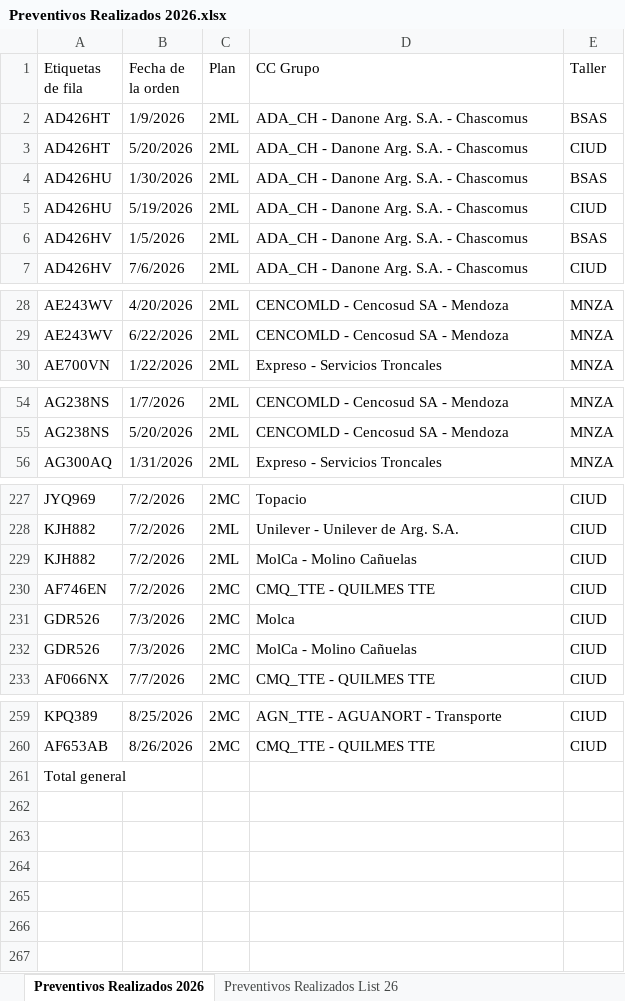
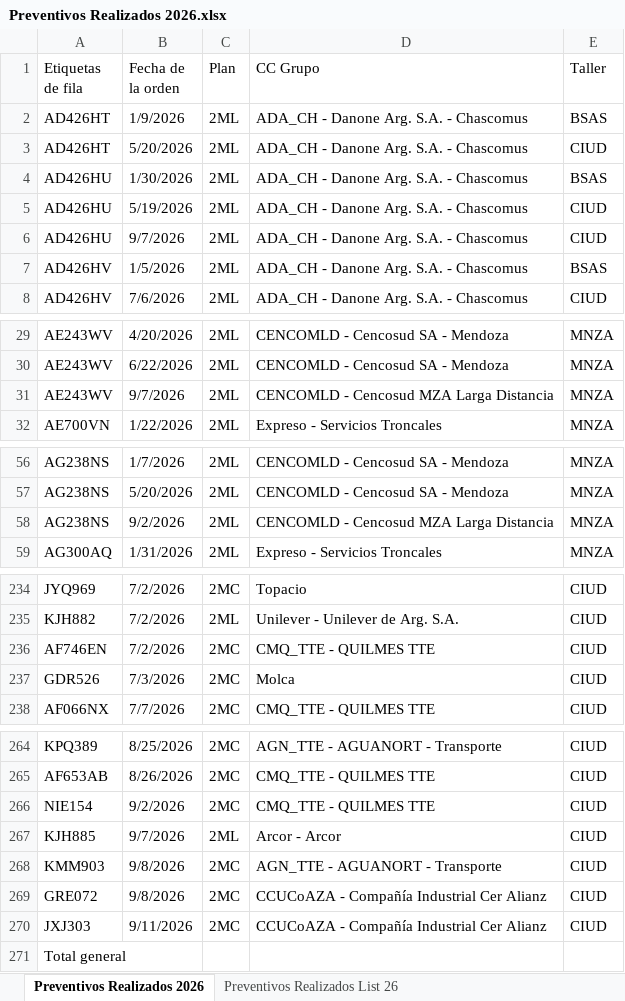
Before and after one commit to acasco-boop/Control-de-Preventivos, an Excel workbook: Preventivos Realizados 2026.xlsx, sheet Preventivos Realizados 2026, drawn as a sheet; only a part is shown, gaps mark what is left out; values as stored, in another font and other column widths than the file's, no borders; removed rows and columns are numbered as before the commit, all else as after; the diff covers the shown part only; the diff names each change by its address in the sheet, - before the commit and + after, or states it on an @@ line.

Commit message:
Actualizo Preventivos Realizados 3ra

```diff
--- a/Preventivos Realizados 2026.xlsx (sheet Preventivos Realizados 2026)
+++ b/Preventivos Realizados 2026.xlsx (sheet Preventivos Realizados 2026)
+row 6: AD426HU | 9/7/2026 | 2ML | ADA_CH - Danone Arg. S.A. - Chascomus | CIUD
+row 31: AE243WV | 9/7/2026 | 2ML | CENCOMLD - Cencosud MZA Larga Distancia | MNZA
+row 58: AG238NS | 9/2/2026 | 2ML | CENCOMLD - Cencosud MZA Larga Distancia | MNZA
-row 229: KJH882 | 7/2/2026 | 2ML | MolCa - Molino Cañuelas | CIUD
-row 232: GDR526 | 7/3/2026 | 2MC | MolCa - Molino Cañuelas | CIUD
+row 266: NIE154 | 9/2/2026 | 2MC | CMQ_TTE - QUILMES TTE | CIUD
+row 267: KJH885 | 9/7/2026 | 2ML | Arcor - Arcor | CIUD
+row 268: KMM903 | 9/8/2026 | 2MC | AGN_TTE - AGUANORT - Transporte | CIUD
+row 269: GRE072 | 9/8/2026 | 2MC | CCUCoAZA - Compañía Industrial Cer Alianz | CIUD
+row 270: JXJ303 | 9/11/2026 | 2MC | CCUCoAZA - Compañía Industrial Cer Alianz | CIUD
```
Also changed, not shown: 4 added rows elsewhere in this sheet, sheet Preventivos Realizados List 26, formulas that keep their value, 2 other files.
